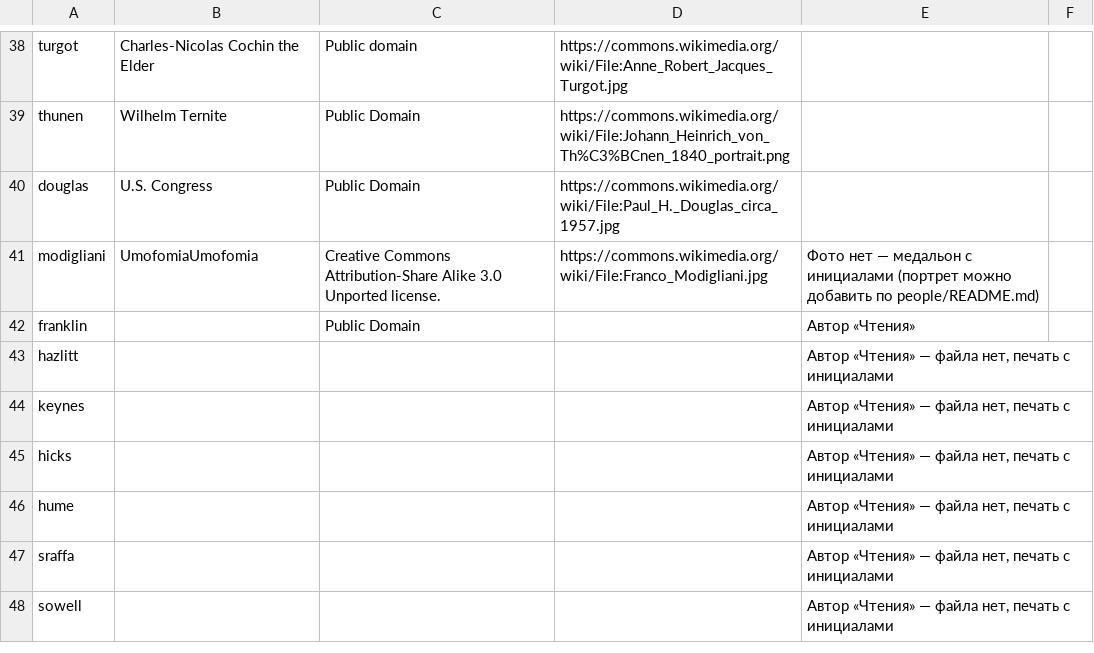
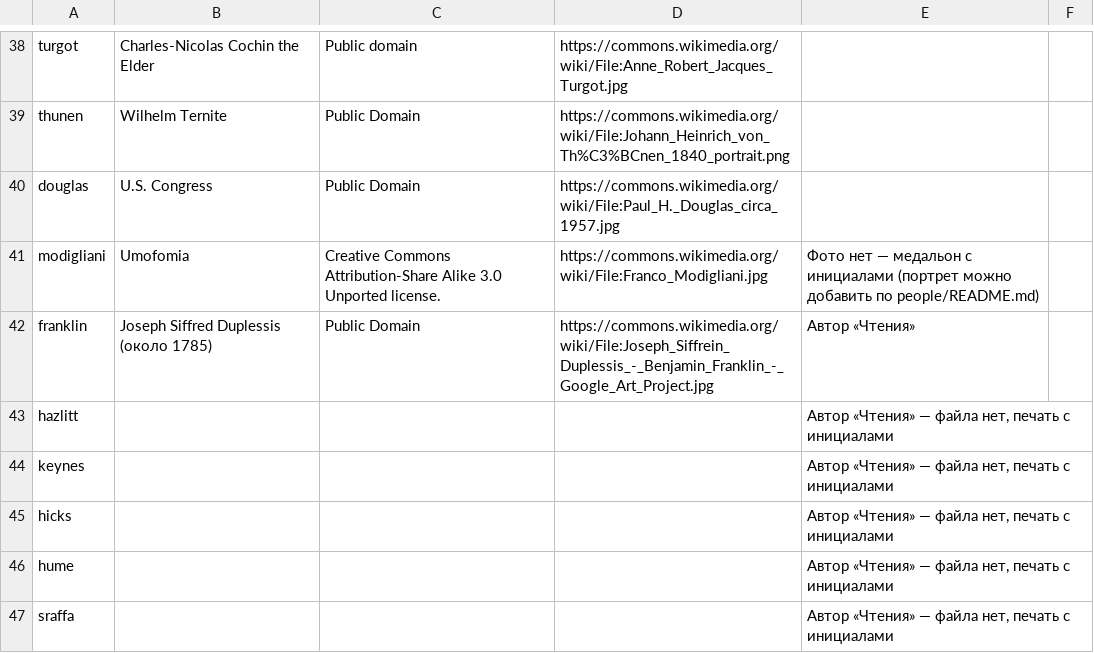
Before and after one commit to PrimeLong/inflatia, a CSV file: people/credits.csv, drawn as a sheet; only a part is shown, gaps mark what is left out; the shorter side is filled out with more unchanged rows.

```diff
--- a/people/credits.csv
+++ b/people/credits.csv
@@ -40,4 +40,4 @@ thunen;Wilhelm Ternite;Public Domain;https://commons.wikimedia.org/wiki/File:Joh
 douglas;U.S. Congress;Public Domain;https://commons.wikimedia.org/wiki/File:Paul_H._Douglas_circa_1957.jpg;
-modigliani;UmofomiaUmofomia;Creative Commons Attribution-Share Alike 3.0 Unported license.;https://commons.wikimedia.org/wiki/File:Franco_Modigliani.jpg;Фото нет — медальон с инициалами (портрет можно добавить по people/README.md)
-franklin;;Public Domain;;Автор «Чтения»
+modigliani;Umofomia;Creative Commons Attribution-Share Alike 3.0 Unported license.;https://commons.wikimedia.org/wiki/File:Franco_Modigliani.jpg;Фото нет — медальон с инициалами (портрет можно добавить по people/README.md)
+franklin;Joseph Siffred Duplessis (около 1785);Public Domain;https://commons.wikimedia.org/wiki/File:Joseph_Siffrein_Duplessis_-_Benjamin_Franklin_-_Google_Art_Project.jpg;Автор «Чтения»
 hazlitt;;;;Автор «Чтения» — файла нет, печать с инициалами
```
Also changed, not shown: 6 other files.
